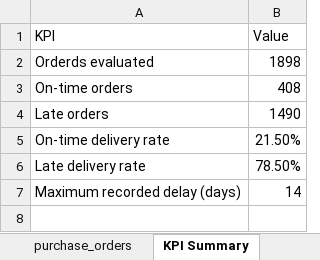
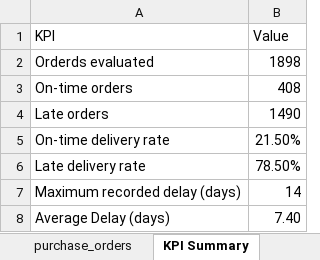
Before and after one commit to r-storr/technical-portfolio, an Excel workbook: 03-data-analysis/supply-chain-analysis/analysis/supply_chain_analysis.xlsx, sheet KPI Summary, drawn as a sheet; values as stored, in another font and other column widths than the file's, no borders; the diff names each change by its address in the sheet, - before the commit and + after, or states it on an @@ line.

```diff
--- a/03-data-analysis/supply-chain-analysis/analysis/supply_chain_analysis.xlsx (sheet KPI Summary)
+++ b/03-data-analysis/supply-chain-analysis/analysis/supply_chain_analysis.xlsx (sheet KPI Summary)
+row 8: Average Delay (days) | 7.40
```
Also changed, not shown: sheet purchase_orders, sheet PO_Summary, other sheet tabs.
